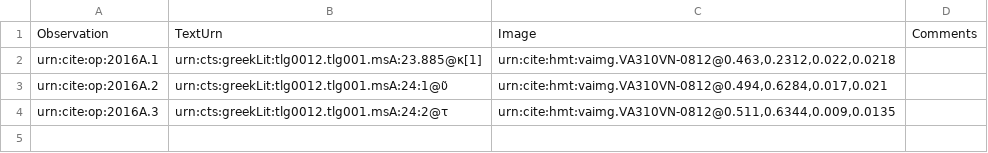
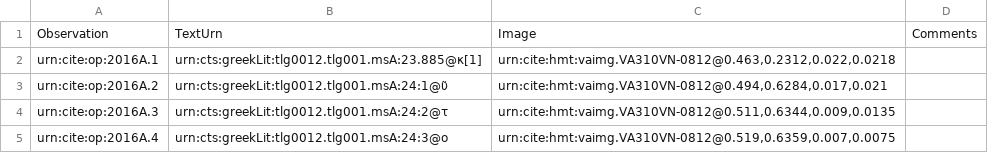
Before and after one commit to hmteditors/il24-A, a CSV file: collections/paleography.csv, drawn as a sheet.

Commit message:
Update paleography.csv

```diff
--- a/collections/paleography.csv
+++ b/collections/paleography.csv
@@ -4 +4,2 @@ urn:cite:op:2016A.2,urn:cts:greekLit:tlg0012.tlg001.msA:24:1@ῦ,"urn:cite:hmt:v
 urn:cite:op:2016A.3,urn:cts:greekLit:tlg0012.tlg001.msA:24:2@τ,"urn:cite:hmt:vaimg.VA310VN-0812@0.511,0.6344,0.009,0.0135",
+urn:cite:op:2016A.4,urn:cts:greekLit:tlg0012.tlg001.msA:24:3@ο,"urn:cite:hmt:vaimg.VA310VN-0812@0.519,0.6359,0.007,0.0075",
```
